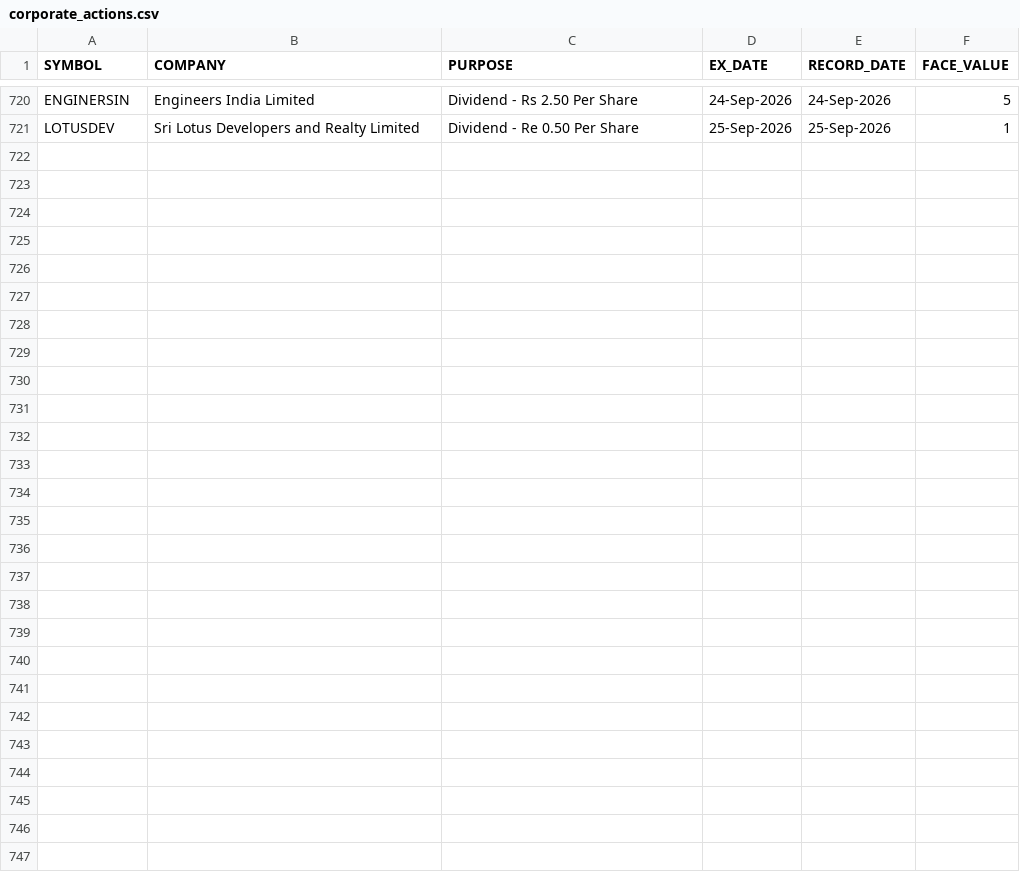
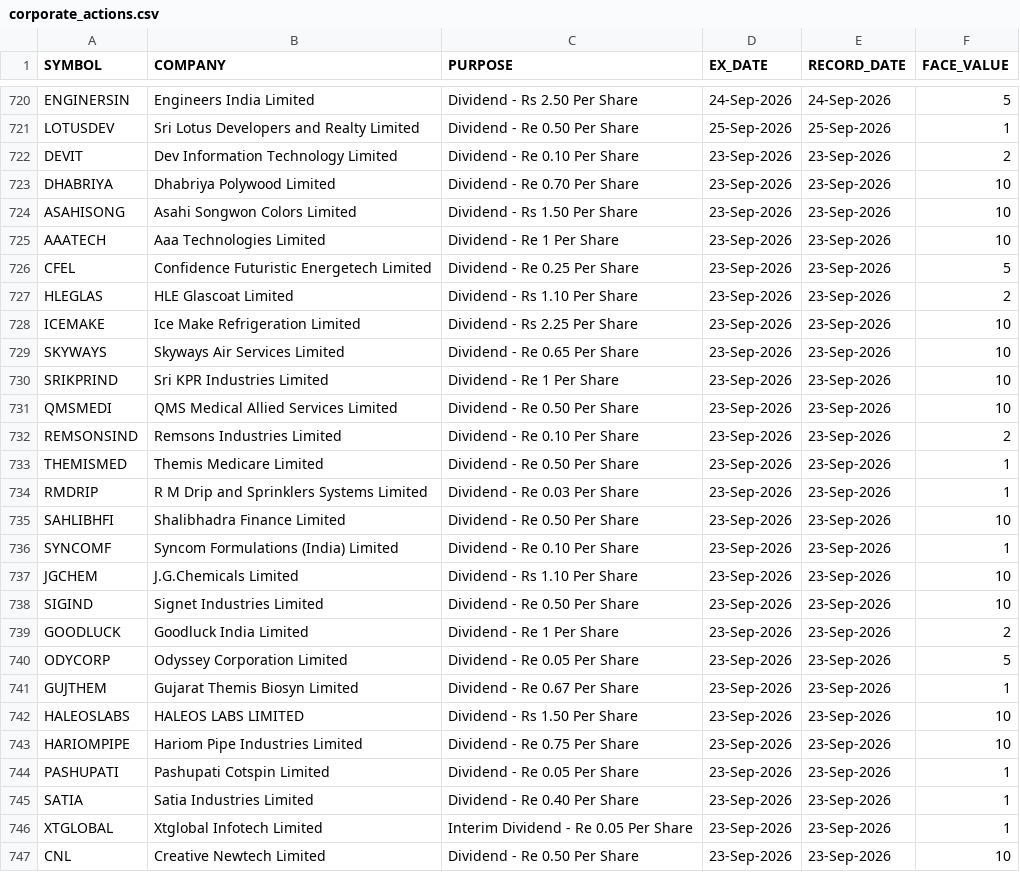
Before and after one commit to tanulakra5211-cell/market-desk, a CSV file: data/corporate_actions.csv, drawn as a sheet; only a part is shown, gaps mark what is left out.

```diff
--- a/data/corporate_actions.csv
+++ b/data/corporate_actions.csv
@@ -721 +721,27 @@ ENGINERSIN,Engineers India Limited,Dividend - Rs 2.50 Per Share,24-Sep-2026,24-S
 LOTUSDEV,Sri Lotus Developers and Realty Limited,Dividend - Re 0.50 Per Share,25-Sep-2026,25-Sep-2026,1
+DEVIT,Dev Information Technology Limited,Dividend - Re 0.10 Per Share,23-Sep-2026,23-Sep-2026,2
+DHABRIYA,Dhabriya Polywood Limited,Dividend - Re 0.70 Per Share,23-Sep-2026,23-Sep-2026,10
+ASAHISONG,Asahi Songwon Colors Limited,Dividend - Rs 1.50 Per Share,23-Sep-2026,23-Sep-2026,10
+AAATECH,Aaa Technologies Limited,Dividend - Re 1 Per Share,23-Sep-2026,23-Sep-2026,10
+CFEL,Confidence Futuristic Energetech Limited,Dividend - Re 0.25 Per Share,23-Sep-2026,23-Sep-2026,5
+HLEGLAS,HLE Glascoat Limited,Dividend - Rs 1.10 Per Share,23-Sep-2026,23-Sep-2026,2
+ICEMAKE,Ice Make Refrigeration Limited,Dividend - Rs 2.25 Per Share,23-Sep-2026,23-Sep-2026,10
+SKYWAYS,Skyways Air Services Limited,Dividend - Re 0.65 Per Share,23-Sep-2026,23-Sep-2026,10
+SRIKPRIND,Sri KPR Industries Limited,Dividend - Re 1 Per Share,23-Sep-2026,23-Sep-2026,10
+QMSMEDI,QMS Medical Allied Services Limited,Dividend - Re 0.50 Per Share,23-Sep-2026,23-Sep-2026,10
+REMSONSIND,Remsons Industries Limited,Dividend - Re 0.10 Per Share,23-Sep-2026,23-Sep-2026,2
+THEMISMED,Themis Medicare Limited,Dividend - Re 0.50 Per Share,23-Sep-2026,23-Sep-2026,1
+RMDRIP,R M Drip and Sprinklers Systems Limited,Dividend - Re 0.03 Per Share,23-Sep-2026,23-Sep-2026,1
+SAHLIBHFI,Shalibhadra Finance Limited,Dividend - Re 0.50 Per Share,23-Sep-2026,23-Sep-2026,10
+SYNCOMF,Syncom Formulations (India) Limited,Dividend - Re 0.10 Per Share,23-Sep-2026,23-Sep-2026,1
+JGCHEM,J.G.Chemicals Limited,Dividend - Rs 1.10 Per Share,23-Sep-2026,23-Sep-2026,10
+SIGIND,Signet Industries Limited,Dividend - Re 0.50 Per Share,23-Sep-2026,23-Sep-2026,10
+GOODLUCK,Goodluck India Limited,Dividend - Re 1 Per Share,23-Sep-2026,23-Sep-2026,2
+ODYCORP,Odyssey Corporation Limited,Dividend - Re 0.05 Per Share,23-Sep-2026,23-Sep-2026,5
+GUJTHEM,Gujarat Themis Biosyn Limited,Dividend - Re 0.67 Per Share,23-Sep-2026,23-Sep-2026,1
+HALEOSLABS,HALEOS LABS LIMITED,Dividend - Rs 1.50 Per Share,23-Sep-2026,23-Sep-2026,10
+HARIOMPIPE,Hariom Pipe Industries Limited,Dividend - Re 0.75 Per Share,23-Sep-2026,23-Sep-2026,10
+PASHUPATI,Pashupati Cotspin Limited,Dividend - Re 0.05 Per Share,23-Sep-2026,23-Sep-2026,1
+SATIA,Satia Industries Limited,Dividend - Re 0.40 Per Share,23-Sep-2026,23-Sep-2026,1
+XTGLOBAL,Xtglobal Infotech Limited,Interim Dividend - Re 0.05 Per Share,23-Sep-2026,23-Sep-2026,1
+CNL,Creative Newtech Limited,Dividend - Re 0.50 Per Share,23-Sep-2026,23-Sep-2026,10
```
Also changed, not shown: data/flows.csv, 3 other files.
